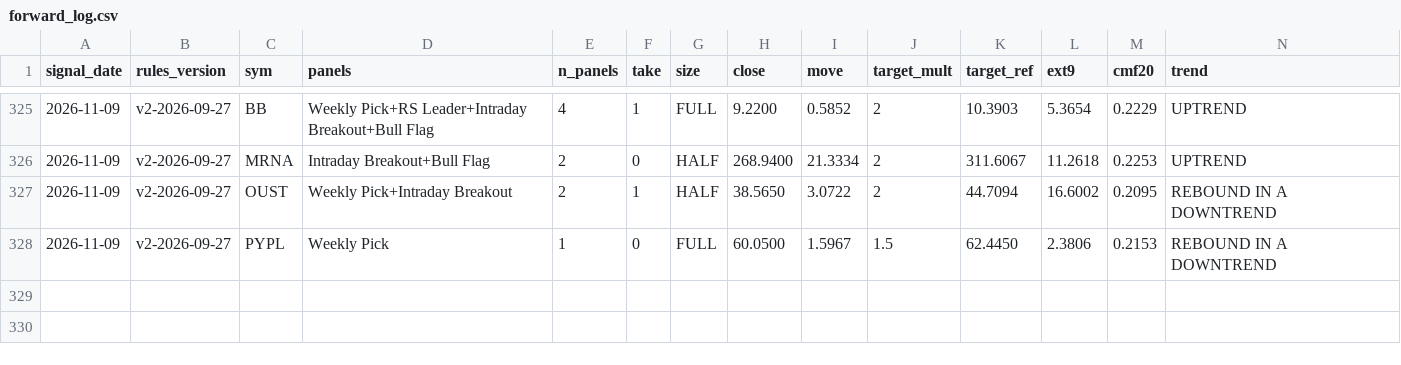
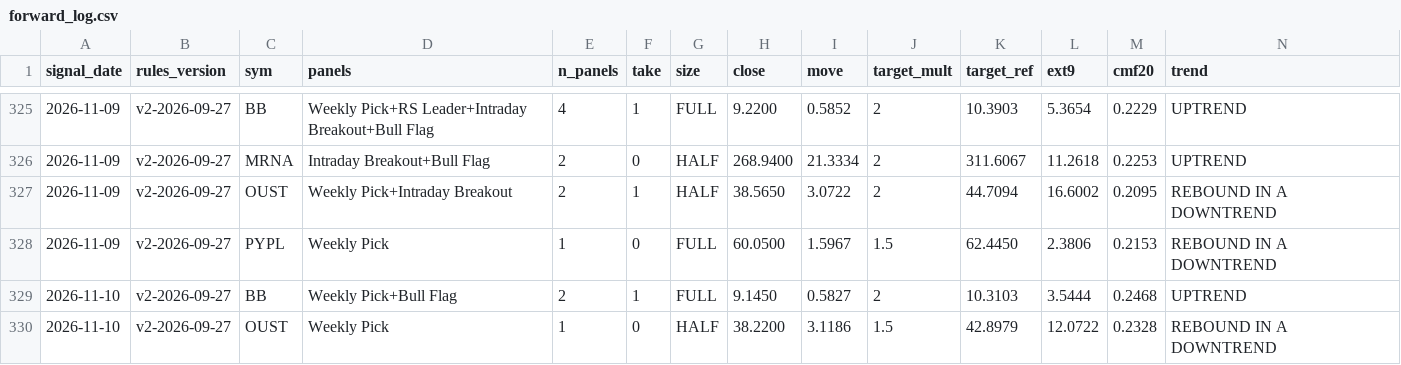
Before and after one commit to Moopheus1/Basket-Command-Centre-3, a CSV file: docs/forward_log.csv, drawn as a sheet; only a part is shown, gaps mark what is left out; rows hold the shown columns only; the diff names each change by its address in the sheet, - before the commit and + after, or states it on an @@ line.

```diff
--- a/docs/forward_log.csv
+++ b/docs/forward_log.csv
+row 329: 2026-11-10 | v2-2026-09-27 | BB | Weekly Pick+Bull Flag | 2 | 1 | FULL | 9.1450 | 0.5827 | 2 | 10.3103 | 3.5444 | 0.2468 | UPTREND
+row 330: 2026-11-10 | v2-2026-09-27 | OUST | Weekly Pick | 1 | 0 | HALF | 38.2200 | 3.1186 | 1.5 | 42.8979 | 12.0722 | 0.2328 | REBOUND IN A DOWNTREND
```
Also changed, not shown: docs/forward_results.csv, 1 other file.
